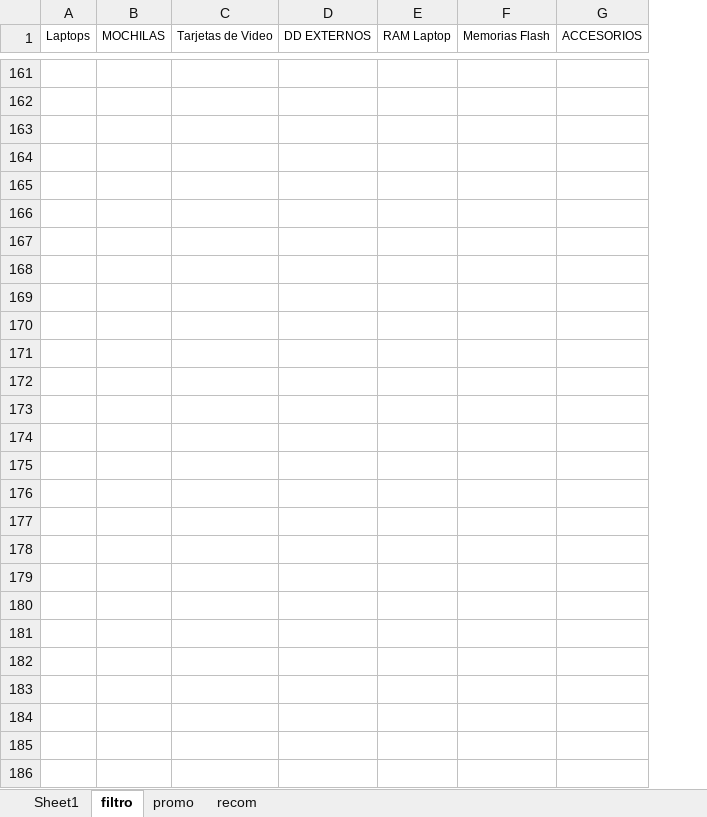
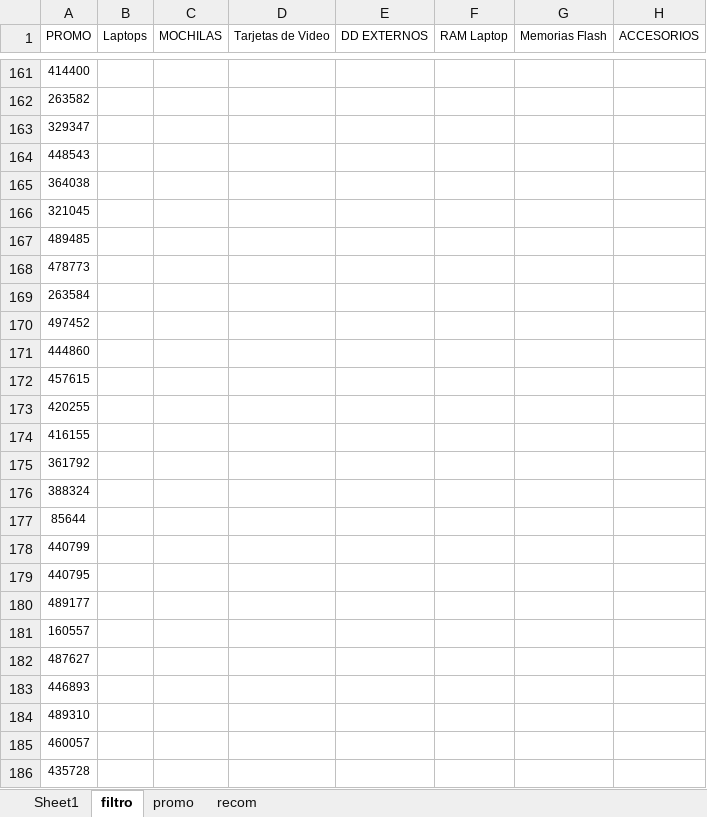
Before and after one commit to scperu/store, an Excel workbook: productos.xlsx, sheet filtro, drawn as a sheet; only a part is shown, gaps mark what is left out; values as stored, in another font and other column widths than the file's, no borders; table styles not drawn; rows hold the shown columns only; the diff covers the shown part only; the diff names each change by its address in the sheet, - before the commit and + after, or states it on an @@ line.

```diff
--- a/productos.xlsx (sheet filtro)
+++ b/productos.xlsx (sheet filtro)
+column A (PROMO), rows 161-167: 414400 | 263582 | 329347 | 448543 | 364038 | 321045 | 489485
+row 168: 478773
+row 169: 263584
+row 170: 497452
+row 171: 444860
+row 172: 457615
+row 173: 420255
+row 174: 416155
+row 175: 361792
+row 176: 388324
+row 177: 85644
+row 178: 440799
+row 179: 440795
+row 180: 489177
+row 181: 160557
+row 182: 487627
+row 183: 446893
+row 184: 489310
+row 185: 460057
+row 186: 435728
```
Also changed, not shown: 201 added rows elsewhere in this sheet, sheet Sheet1, sheet promo, formulas that keep their value, digicode.xlsx.
